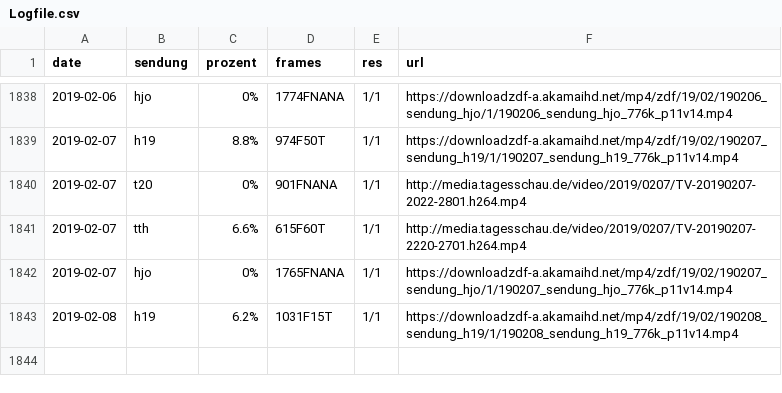
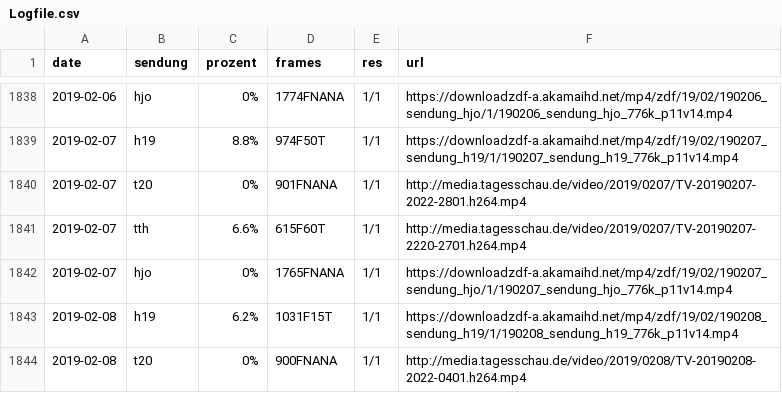
Before and after one commit to georoen/standbildNews, a CSV file: Logfile.csv, drawn as a sheet; only a part is shown, gaps mark what is left out.

Commit message:
t20 2019-02-08

```diff
--- a/Logfile.csv
+++ b/Logfile.csv
@@ -1843 +1843,2 @@ date,sendung,prozent,frames,res,url
 2019-02-08,h19,6.2%,1031F15T,1/1,https://downloadzdf-a.akamaihd.net/mp4/zdf/19/02/190208_sendung_h19/1/190208_sendung_h19_776k_p11v14.mp4
+2019-02-08,t20,0%,900FNANA,1/1,http://media.tagesschau.de/video/2019/0208/TV-20190208-2022-0401.h264.mp4
```
